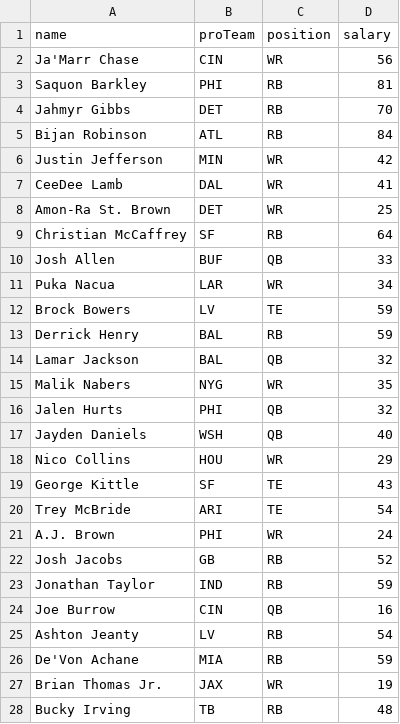
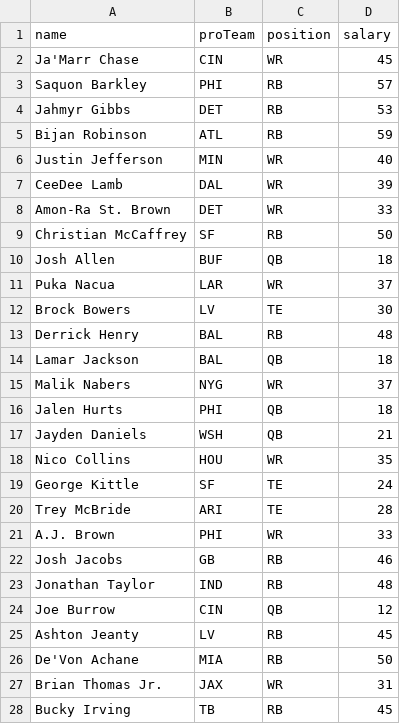
Before and after one commit to jjjacobsen/ff-drafter, a CSV file: salaries.csv, drawn as a sheet; only a part is shown; the diff covers the shown part only.

Commit message:
add more specific instructions to salaries.csv generation

```diff
--- a/salaries.csv
+++ b/salaries.csv
@@ -1,28 +1,28 @@
 name,proTeam,position,salary
-Ja'Marr Chase,CIN,WR,56
-Saquon Barkley,PHI,RB,81
-Jahmyr Gibbs,DET,RB,70
-Bijan Robinson,ATL,RB,84
-Justin Jefferson,MIN,WR,42
-CeeDee Lamb,DAL,WR,41
-Amon-Ra St. Brown,DET,WR,25
-Christian McCaffrey,SF,RB,64
-Josh Allen,BUF,QB,33
-Puka Nacua,LAR,WR,34
-Brock Bowers,LV,TE,59
-Derrick Henry,BAL,RB,59
-Lamar Jackson,BAL,QB,32
-Malik Nabers,NYG,WR,35
-Jalen Hurts,PHI,QB,32
-Jayden Daniels,WSH,QB,40
-Nico Collins,HOU,WR,29
-George Kittle,SF,TE,43
-Trey McBride,ARI,TE,54
-A.J. Brown,PHI,WR,24
-Josh Jacobs,GB,RB,52
-Jonathan Taylor,IND,RB,59
-Joe Burrow,CIN,QB,16
-Ashton Jeanty,LV,RB,54
-De'Von Achane,MIA,RB,59
-Brian Thomas Jr.,JAX,WR,19
-Bucky Irving,TB,RB,48
+Ja'Marr Chase,CIN,WR,45
+Saquon Barkley,PHI,RB,57
+Jahmyr Gibbs,DET,RB,53
+Bijan Robinson,ATL,RB,59
+Justin Jefferson,MIN,WR,40
+CeeDee Lamb,DAL,WR,39
+Amon-Ra St. Brown,DET,WR,33
+Christian McCaffrey,SF,RB,50
+Josh Allen,BUF,QB,18
+Puka Nacua,LAR,WR,37
+Brock Bowers,LV,TE,30
+Derrick Henry,BAL,RB,48
+Lamar Jackson,BAL,QB,18
+Malik Nabers,NYG,WR,37
+Jalen Hurts,PHI,QB,18
+Jayden Daniels,WSH,QB,21
+Nico Collins,HOU,WR,35
+George Kittle,SF,TE,24
+Trey McBride,ARI,TE,28
+A.J. Brown,PHI,WR,33
+Josh Jacobs,GB,RB,46
+Jonathan Taylor,IND,RB,48
+Joe Burrow,CIN,QB,12
+Ashton Jeanty,LV,RB,45
+De'Von Achane,MIA,RB,50
+Brian Thomas Jr.,JAX,WR,31
+Bucky Irving,TB,RB,45
```
Also changed, not shown: 147 edited cells elsewhere in this file, 1 other file.
